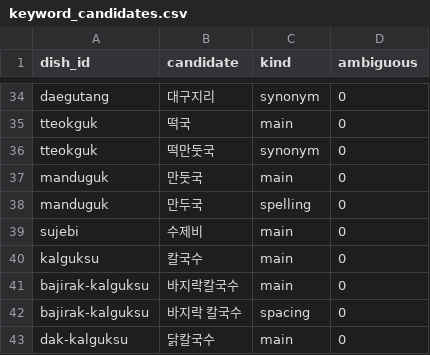
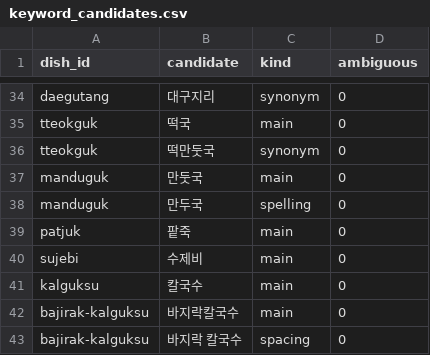
Before and after one commit to andrewcjh27/Momuk, a CSV file: pipeline/keyword_candidates.csv, drawn as a sheet; only a part is shown, gaps mark what is left out; the shorter side is filled out with more unchanged rows.

```diff
--- a/pipeline/keyword_candidates.csv
+++ b/pipeline/keyword_candidates.csv
@@ -38,2 +38,3 @@ manduguk,만둣국,main,0
 manduguk,만두국,spelling,0
+patjuk,팥죽,main,0
 sujebi,수제비,main,0
```
Also changed, not shown: pipeline/calendar_kr.csv, pipeline/momuk-data.csv, 4 other files.
